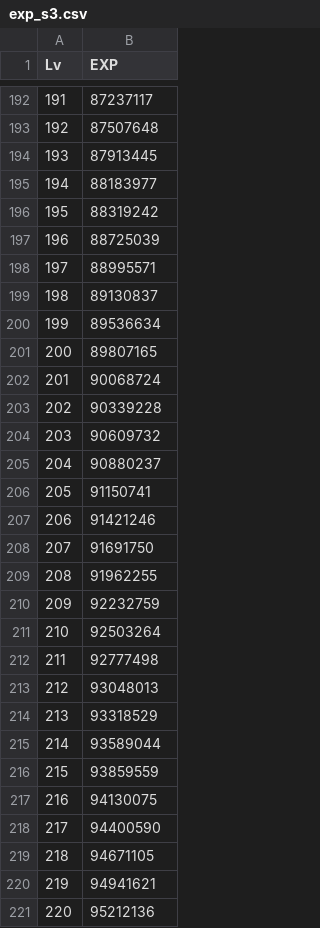
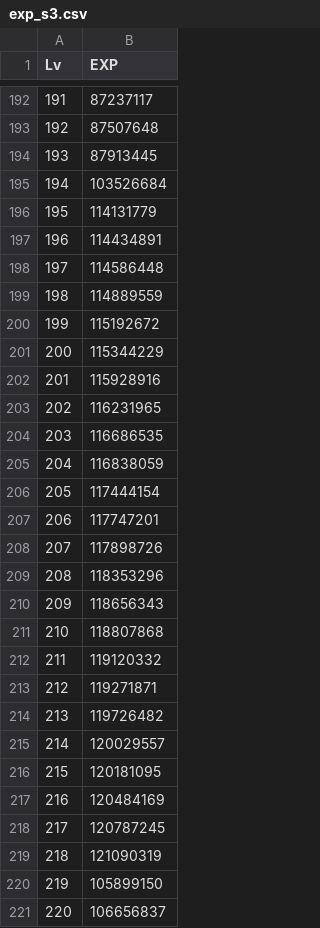
Before and after one commit to pure08402-dev/test7, a CSV file: Experience_time/static/database/exp_s3.csv, drawn as a sheet; only a part is shown, gaps mark what is left out; the diff covers the shown part only.

Commit message:
Update exp_s3.csv

```diff
--- a/Experience_time/static/database/exp_s3.csv
+++ b/Experience_time/static/database/exp_s3.csv
@@ -194,28 +194,28 @@ Lv,EXP
 193,87913445
-194,88183977
-195,88319242
-196,88725039
-197,88995571
-198,89130837
-199,89536634
-200,89807165
-201,90068724
-202,90339228
-203,90609732
-204,90880237
-205,91150741
-206,91421246
-207,91691750
-208,91962255
-209,92232759
-210,92503264
-211,92777498
-212,93048013
-213,93318529
-214,93589044
-215,93859559
-216,94130075
-217,94400590
-218,94671105
-219,94941621
-220,95212136
+194,103526684
+195,114131779
+196,114434891
+197,114586448
+198,114889559
+199,115192672
+200,115344229
+201,115928916
+202,116231965
+203,116686535
+204,116838059
+205,117444154
+206,117747201
+207,117898726
+208,118353296
+209,118656343
+210,118807868
+211,119120332
+212,119271871
+213,119726482
+214,120029557
+215,120181095
+216,120484169
+217,120787245
+218,121090319
+219,105899150
+220,106656837
```
Also changed, not shown: 100 edited cells elsewhere in this file.
